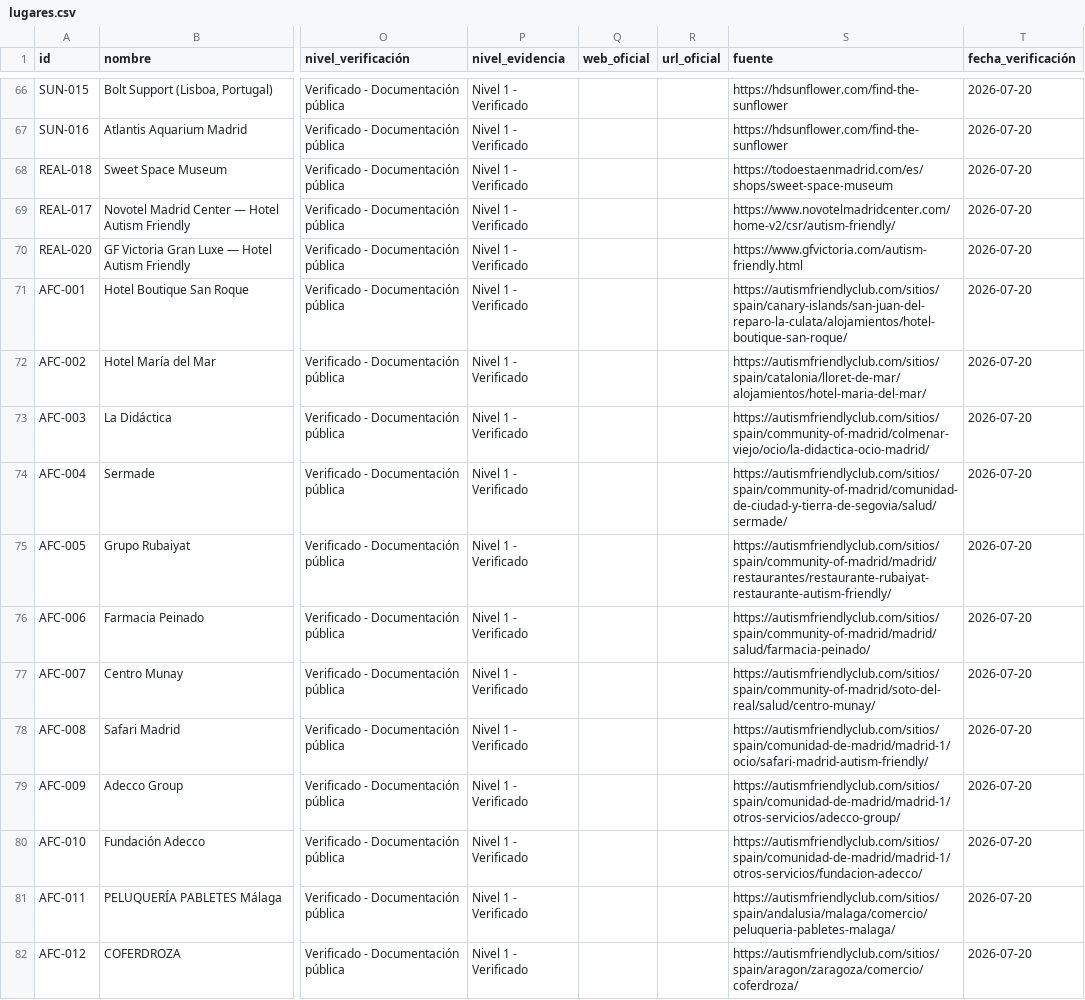
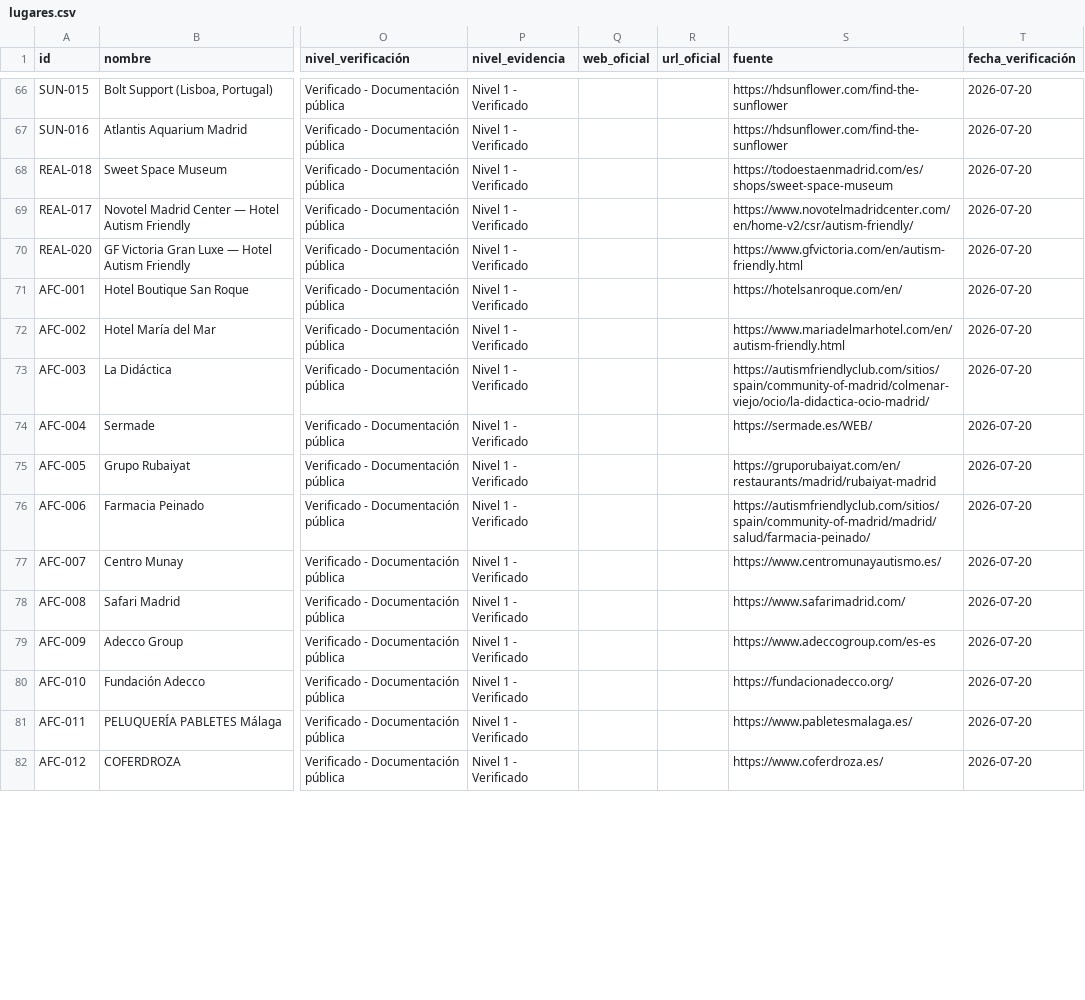
Before and after one commit to N0wtQ/refugio-sensorial, a CSV file: data/lugares.csv, drawn as a sheet; only a part is shown, gaps mark what is left out; the diff covers the shown part only; the diff names each change by its address in the sheet, - before the commit and + after, or states it on an @@ line.

```diff
--- a/data/lugares.csv
+++ b/data/lugares.csv
-S69 (fuente): https://www.novotelmadridcenter.com/home-v2/csr/autism-friendly/
+S69 (fuente): https://www.novotelmadridcenter.com/en/home-v2/csr/autism-friendly/
-S70 (fuente): https://www.gfvictoria.com/autism-friendly.html
+S70 (fuente): https://www.gfvictoria.com/en/autism-friendly.html
-S71 (fuente): https://autismfriendlyclub.com/sitios/spain/canary-islands/san-juan-del-reparo-la-culata/alojamientos/hotel-boutique-san-roque/
+S71 (fuente): https://hotelsanroque.com/en/
-S72 (fuente): https://autismfriendlyclub.com/sitios/spain/catalonia/lloret-de-mar/alojamientos/hotel-maria-del-mar/
+S72 (fuente): https://www.mariadelmarhotel.com/en/autism-friendly.html
-S74 (fuente): https://autismfriendlyclub.com/sitios/spain/community-of-madrid/comunidad-de-ciudad-y-tierra-de-segovia/salud/sermade/
+S74 (fuente): https://sermade.es/WEB/
-S75 (fuente): https://autismfriendlyclub.com/sitios/spain/community-of-madrid/madrid/restaurantes/restaurante-rubaiyat-restaurante-autism-friendly/
+S75 (fuente): https://gruporubaiyat.com/en/restaurants/madrid/rubaiyat-madrid
-S77 (fuente): https://autismfriendlyclub.com/sitios/spain/community-of-madrid/soto-del-real/salud/centro-munay/
+S77 (fuente): https://www.centromunayautismo.es/
-S78 (fuente): https://autismfriendlyclub.com/sitios/spain/comunidad-de-madrid/madrid-1/ocio/safari-madrid-autism-friendly/
+S78 (fuente): https://www.safarimadrid.com/
-S79 (fuente): https://autismfriendlyclub.com/sitios/spain/comunidad-de-madrid/madrid-1/otros-servicios/adecco-group/
+S79 (fuente): https://www.adeccogroup.com/es-es
-S80 (fuente): https://autismfriendlyclub.com/sitios/spain/comunidad-de-madrid/madrid-1/otros-servicios/fundacion-adecco/
+S80 (fuente): https://fundacionadecco.org/
-S81 (fuente): https://autismfriendlyclub.com/sitios/spain/andalusia/malaga/comercio/peluqueria-pabletes-malaga/
+S81 (fuente): https://www.pabletesmalaga.es/
-S82 (fuente): https://autismfriendlyclub.com/sitios/spain/aragon/zaragoza/comercio/coferdroza/
+S82 (fuente): https://www.coferdroza.es/
```
Also changed, not shown: 168 edited cells elsewhere in this file, 7 other files.
